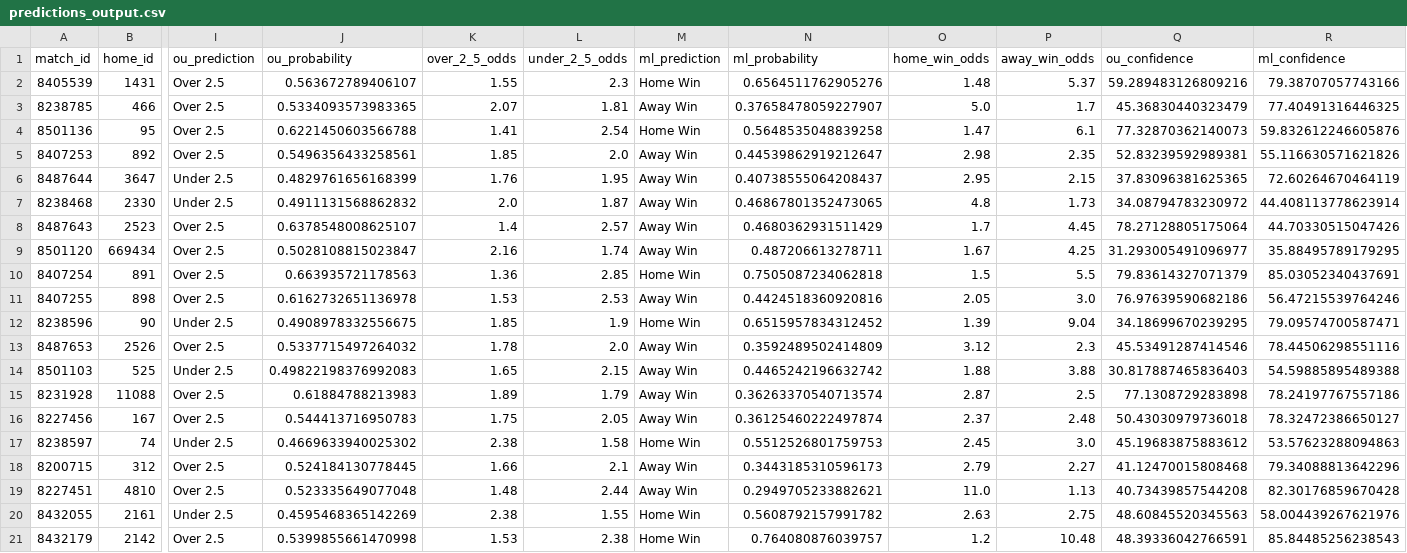
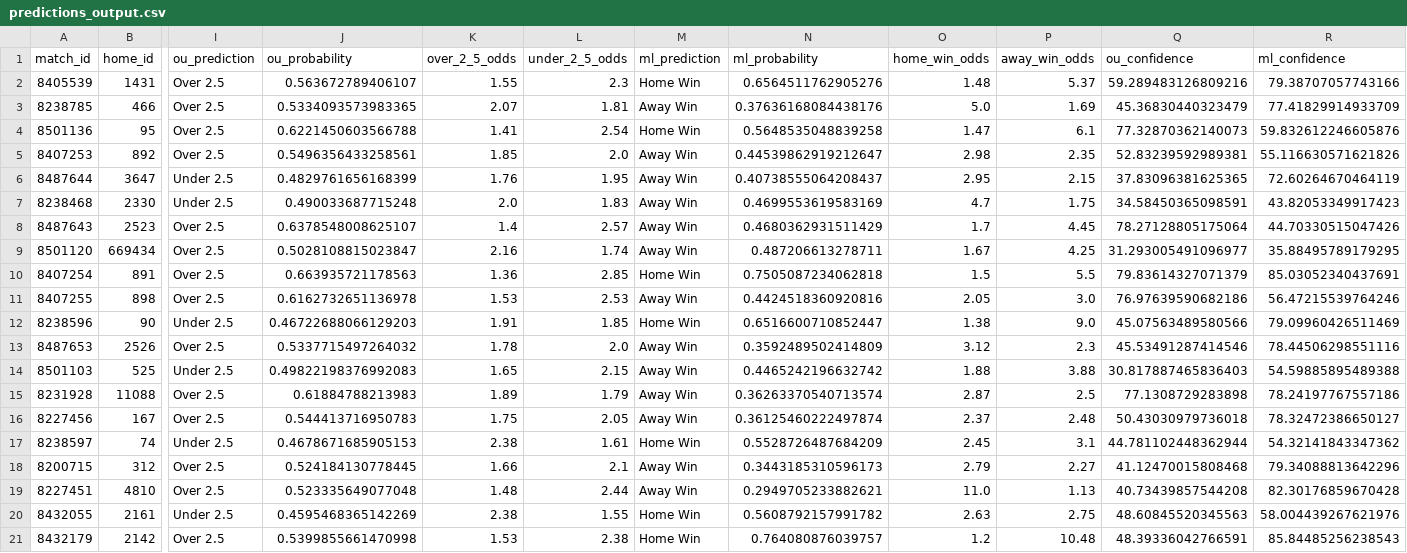
Before and after one commit to housan321/my-football, a CSV file: predictions_output.csv, drawn as a sheet; only a part is shown, gaps mark what is left out; the diff names each change by its address in the sheet, - before the commit and + after, or states it on an @@ line.

```diff
--- a/predictions_output.csv
+++ b/predictions_output.csv
-N3 (ml_probability): 0.37658478059227907
+N3 (ml_probability): 0.37636168084438176
-P3 (away_win_odds): 1.7
+P3 (away_win_odds): 1.69
-R3 (ml_confidence): 77.40491316446325
+R3 (ml_confidence): 77.41829914933709
-J7 (ou_probability): 0.4911131568862832
+J7 (ou_probability): 0.490033687715248
-L7 (under_2_5_odds): 1.87
+L7 (under_2_5_odds): 1.83
-N7 (ml_probability): 0.46867801352473065
+N7 (ml_probability): 0.4699553619583169
-O7 (home_win_odds): 4.8
+O7 (home_win_odds): 4.7
-P7 (away_win_odds): 1.73
+P7 (away_win_odds): 1.75
-Q7 (ou_confidence): 34.08794783230972
+Q7 (ou_confidence): 34.58450365098591
-R7 (ml_confidence): 44.408113778623914
+R7 (ml_confidence): 43.82053349917423
-J12 (ou_probability): 0.4908978332556675
+J12 (ou_probability): 0.46722688066129203
-K12 (over_2_5_odds): 1.85
+K12 (over_2_5_odds): 1.91
-L12 (under_2_5_odds): 1.9
+L12 (under_2_5_odds): 1.85
-N12 (ml_probability): 0.6515957834312452
+N12 (ml_probability): 0.6516600710852447
-O12 (home_win_odds): 1.39
+O12 (home_win_odds): 1.38
-P12 (away_win_odds): 9.04
+P12 (away_win_odds): 9.0
-Q12 (ou_confidence): 34.18699670239295
+Q12 (ou_confidence): 45.07563489580566
-R12 (ml_confidence): 79.09574700587471
+R12 (ml_confidence): 79.09960426511469
-J17 (ou_probability): 0.4669633940025302
+J17 (ou_probability): 0.4678671685905153
-L17 (under_2_5_odds): 1.58
+L17 (under_2_5_odds): 1.61
-N17 (ml_probability): 0.5512526801759753
+N17 (ml_probability): 0.5528726487684209
-P17 (away_win_odds): 3.0
+P17 (away_win_odds): 3.1
-Q17 (ou_confidence): 45.19683875883612
+Q17 (ou_confidence): 44.781102448362944
-R17 (ml_confidence): 53.57623288094863
+R17 (ml_confidence): 54.32141843347362
```
Also changed, not shown: extracted_features_complete.csv, live.csv.
